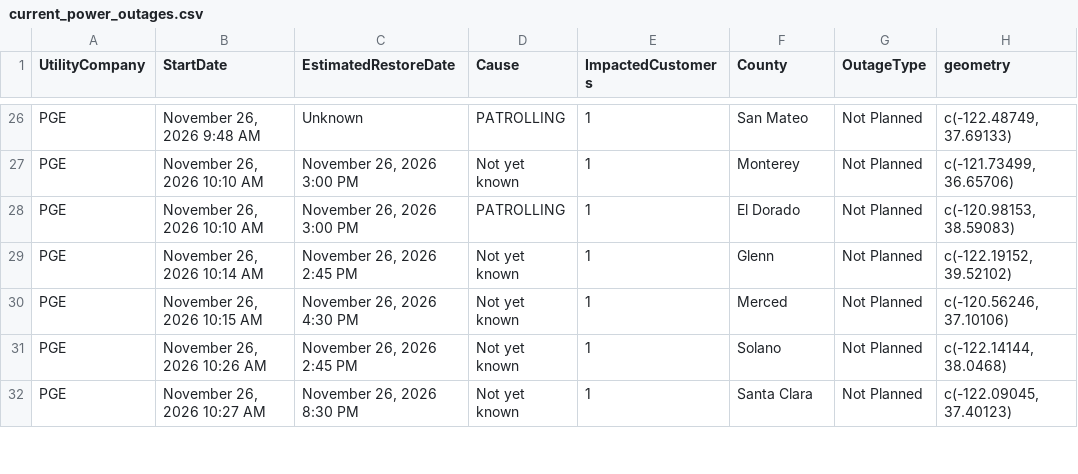
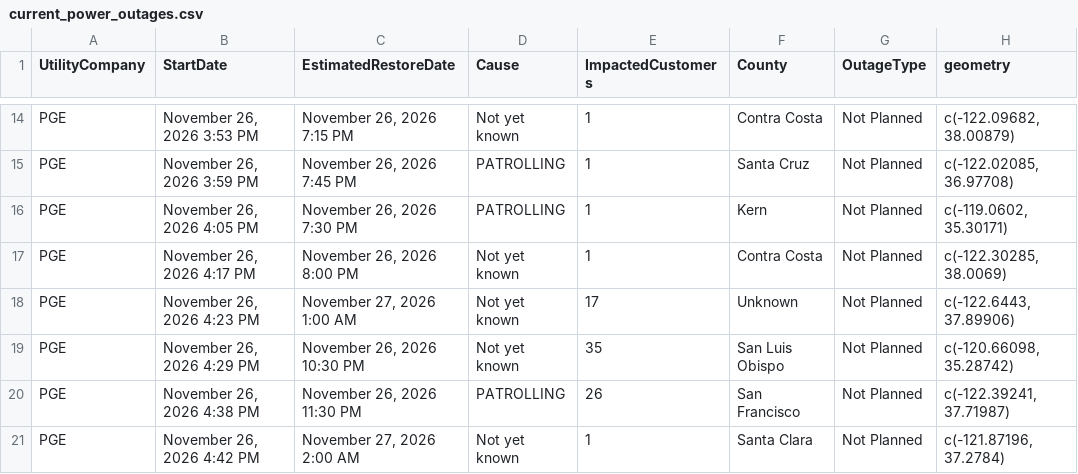
Before and after one commit to abcotvdata/power_outage_tracker, a CSV file: current_power_outages.csv, drawn as a sheet; only a part is shown, gaps mark what is left out; addresses are those after the commit; the diff covers the shown part only; the diff names each change by its address in the sheet, - before the commit and + after, or states it on an @@ line.

```diff
--- a/current_power_outages.csv
+++ b/current_power_outages.csv
-B14 (StartDate): November 26, 2026 9:48 AM
+B14 (StartDate): November 26, 2026 3:53 PM
-C14 (EstimatedRestoreDate): Unknown
+C14 (EstimatedRestoreDate): November 26, 2026 7:15 PM
-D14 (Cause): PATROLLING
+D14 (Cause): Not yet known
-F14 (County): San Mateo
+F14 (County): Contra Costa
-H14 (geometry): c(-122.48749, 37.69133)
+H14 (geometry): c(-122.09682, 38.00879)
-B15 (StartDate): November 26, 2026 10:10 AM
+B15 (StartDate): November 26, 2026 3:59 PM
-C15 (EstimatedRestoreDate): November 26, 2026 3:00 PM
+C15 (EstimatedRestoreDate): November 26, 2026 7:45 PM
-D15 (Cause): Not yet known
+D15 (Cause): PATROLLING
-F15 (County): Monterey
+F15 (County): Santa Cruz
-H15 (geometry): c(-121.73499, 36.65706)
+H15 (geometry): c(-122.02085, 36.97708)
-B16 (StartDate): November 26, 2026 10:10 AM
+B16 (StartDate): November 26, 2026 4:05 PM
-C16 (EstimatedRestoreDate): November 26, 2026 3:00 PM
+C16 (EstimatedRestoreDate): November 26, 2026 7:30 PM
-F16 (County): El Dorado
+F16 (County): Kern
-H16 (geometry): c(-120.98153, 38.59083)
+H16 (geometry): c(-119.0602, 35.30171)
-B17 (StartDate): November 26, 2026 10:14 AM
+B17 (StartDate): November 26, 2026 4:17 PM
-C17 (EstimatedRestoreDate): November 26, 2026 2:45 PM
+C17 (EstimatedRestoreDate): November 26, 2026 8:00 PM
-F17 (County): Glenn
+F17 (County): Contra Costa
-H17 (geometry): c(-122.19152, 39.52102)
+H17 (geometry): c(-122.30285, 38.0069)
-B18 (StartDate): November 26, 2026 10:15 AM
+B18 (StartDate): November 26, 2026 4:23 PM
-C18 (EstimatedRestoreDate): November 26, 2026 4:30 PM
+C18 (EstimatedRestoreDate): November 27, 2026 1:00 AM
-E18 (ImpactedCustomers): 1
+E18 (ImpactedCustomers): 17
-F18 (County): Merced
+F18 (County): Unknown
-H18 (geometry): c(-120.56246, 37.10106)
+H18 (geometry): c(-122.6443, 37.89906)
-B19 (StartDate): November 26, 2026 10:26 AM
+B19 (StartDate): November 26, 2026 4:29 PM
-C19 (EstimatedRestoreDate): November 26, 2026 2:45 PM
+C19 (EstimatedRestoreDate): November 26, 2026 10:30 PM
-E19 (ImpactedCustomers): 1
+E19 (ImpactedCustomers): 35
-F19 (County): Solano
+F19 (County): San Luis Obispo
-H19 (geometry): c(-122.14144, 38.0468)
+H19 (geometry): c(-120.66098, 35.28742)
+row 20: PGE | November 26, 2026 4:38 PM | November 26, 2026 11:30 PM | PATROLLING | 26 | San Francisco | Not Planned | c(-122.39241, 37.71987)
-B21 (StartDate): November 26, 2026 10:27 AM
+B21 (StartDate): November 26, 2026 4:42 PM
-C21 (EstimatedRestoreDate): November 26, 2026 8:30 PM
+C21 (EstimatedRestoreDate): November 27, 2026 2:00 AM
-H21 (geometry): c(-122.09045, 37.40123)
+H21 (geometry): c(-121.87196, 37.2784)
```
Also changed, not shown: 12 removed rows and 52 edited cells elsewhere in this file, 5 other files.
